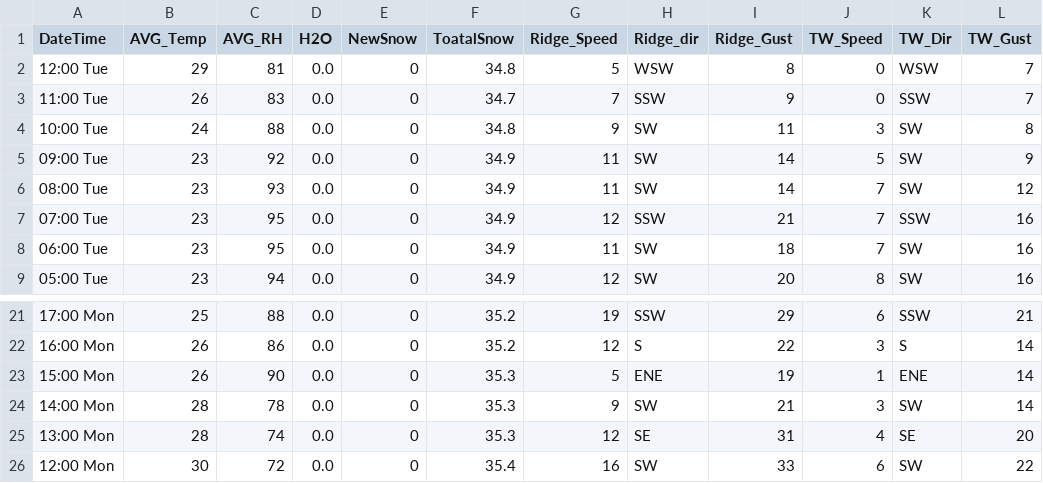
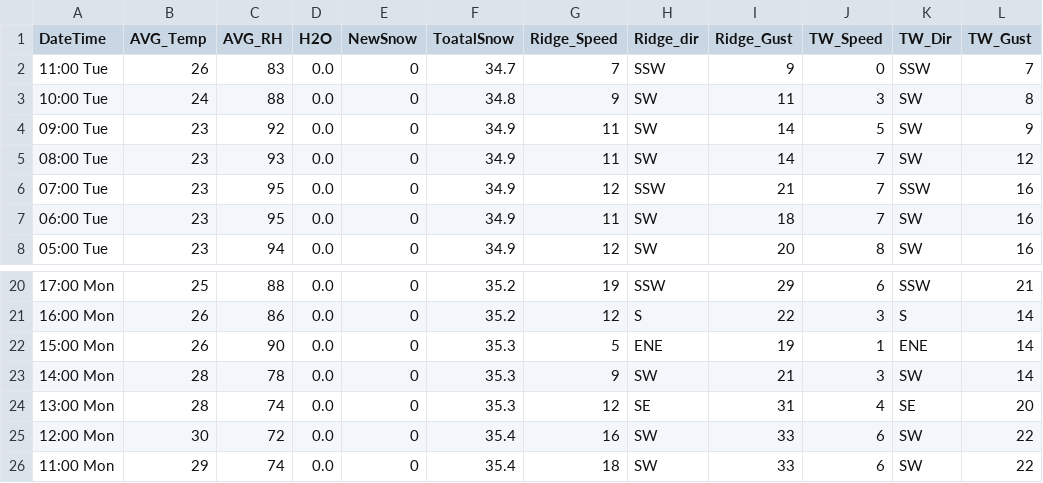
Before and after one commit to MAXIMUSNYE/YCS-Weather, a CSV file: Fancy_CSV.csv, drawn as a sheet; only a part is shown, gaps mark what is left out; removed rows and columns are numbered as before the commit, all else as after; the diff names each change by its address in the sheet, - before the commit and + after, or states it on an @@ line.

```diff
--- a/Fancy_CSV.csv
+++ b/Fancy_CSV.csv
-row 2: 12:00 Tue | 29 | 81 | 0.0 | 0 | 34.8 | 5 | WSW | 8 | 0 | WSW | 7
+row 26: 11:00 Mon | 29 | 74 | 0.0 | 0 | 35.4 | 18 | SW | 33 | 6 | SW | 22
```
Also changed, not shown: Weather_Data.csv, 3 other files.
